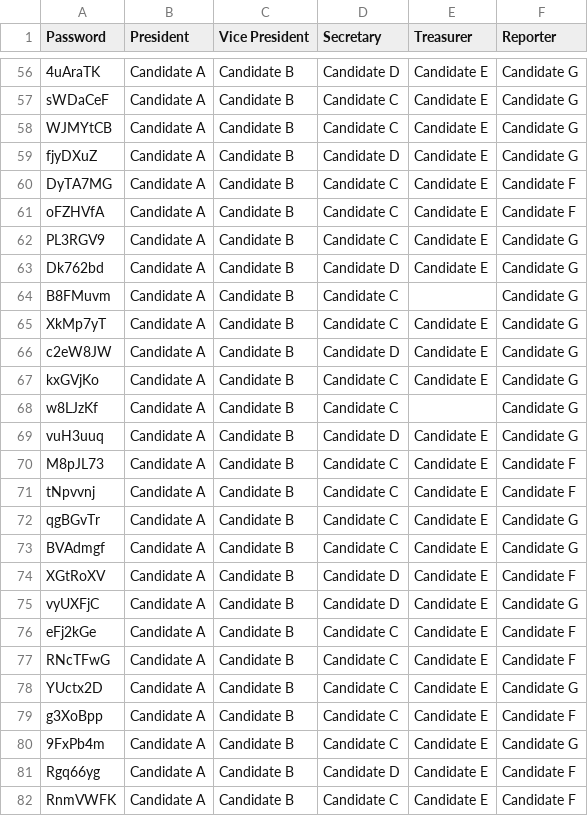
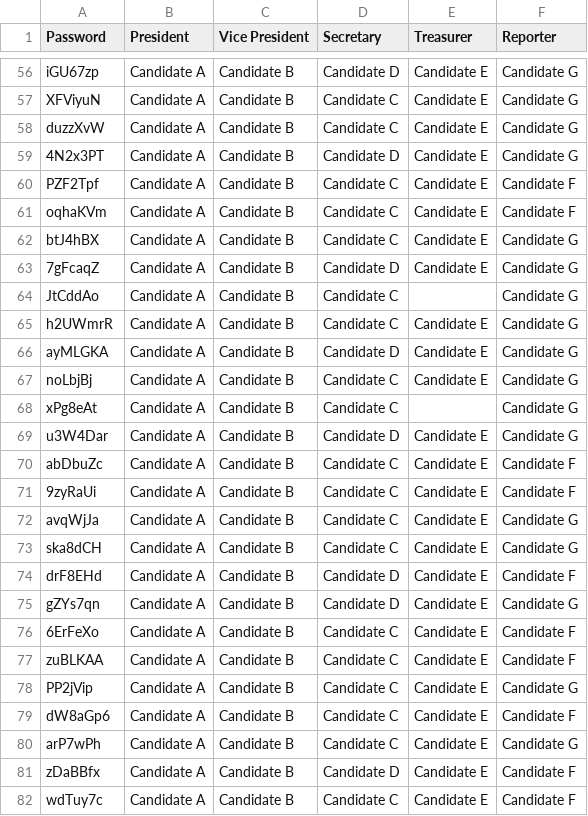
Before and after one commit to hbiede/Voter-Tokens, a CSV file: data/votes.csv, drawn as a sheet; only a part is shown, gaps mark what is left out; the diff covers the shown part only; the diff names each change by its address in the sheet, - before the commit and + after, or states it on an @@ line.

```diff
--- a/data/votes.csv
+++ b/data/votes.csv
-A56 (Password): 4uAraTK
+A56 (Password): iGU67zp
-A57 (Password): sWDaCeF
+A57 (Password): XFViyuN
-A58 (Password): WJMYtCB
+A58 (Password): duzzXvW
-A59 (Password): fjyDXuZ
+A59 (Password): 4N2x3PT
-A60 (Password): DyTA7MG
+A60 (Password): PZF2Tpf
-A61 (Password): oFZHVfA
+A61 (Password): oqhaKVm
-A62 (Password): PL3RGV9
+A62 (Password): btJ4hBX
-A63 (Password): Dk762bd
+A63 (Password): 7gFcaqZ
-A64 (Password): B8FMuvm
+A64 (Password): JtCddAo
-A65 (Password): XkMp7yT
+A65 (Password): h2UWmrR
-A66 (Password): c2eW8JW
+A66 (Password): ayMLGKA
-A67 (Password): kxGVjKo
+A67 (Password): noLbjBj
-A68 (Password): w8LJzKf
+A68 (Password): xPg8eAt
-A69 (Password): vuH3uuq
+A69 (Password): u3W4Dar
-A70 (Password): M8pJL73
+A70 (Password): abDbuZc
-A71 (Password): tNpvvnj
+A71 (Password): 9zyRaUi
-A72 (Password): qgBGvTr
+A72 (Password): avqWjJa
-A73 (Password): BVAdmgf
+A73 (Password): ska8dCH
-A74 (Password): XGtRoXV
+A74 (Password): drF8EHd
-A75 (Password): vyUXFjC
+A75 (Password): gZYs7qn
-A76 (Password): eFj2kGe
+A76 (Password): 6ErFeXo
-A77 (Password): RNcTFwG
+A77 (Password): zuBLKAA
-A78 (Password): YUctx2D
+A78 (Password): PP2jVip
-A79 (Password): g3XoBpp
+A79 (Password): dW8aGp6
-A80 (Password): 9FxPb4m
+A80 (Password): arP7wPh
-A81 (Password): Rgq66yg
+A81 (Password): zDaBBfx
-A82 (Password): RnmVWFK
+A82 (Password): wdTuy7c
```
Also changed, not shown: 172 edited cells elsewhere in this file, data/tokens.csv, 11 other files.
